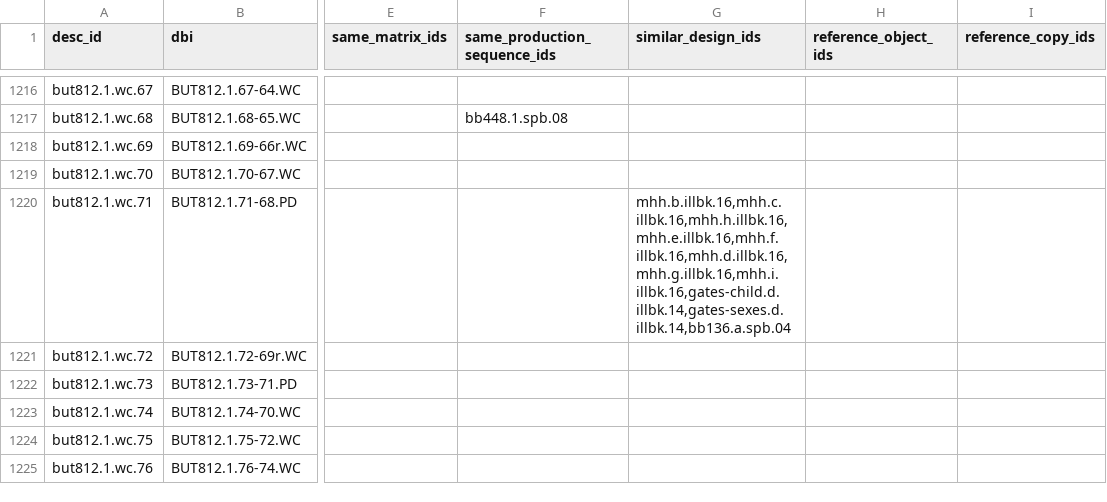
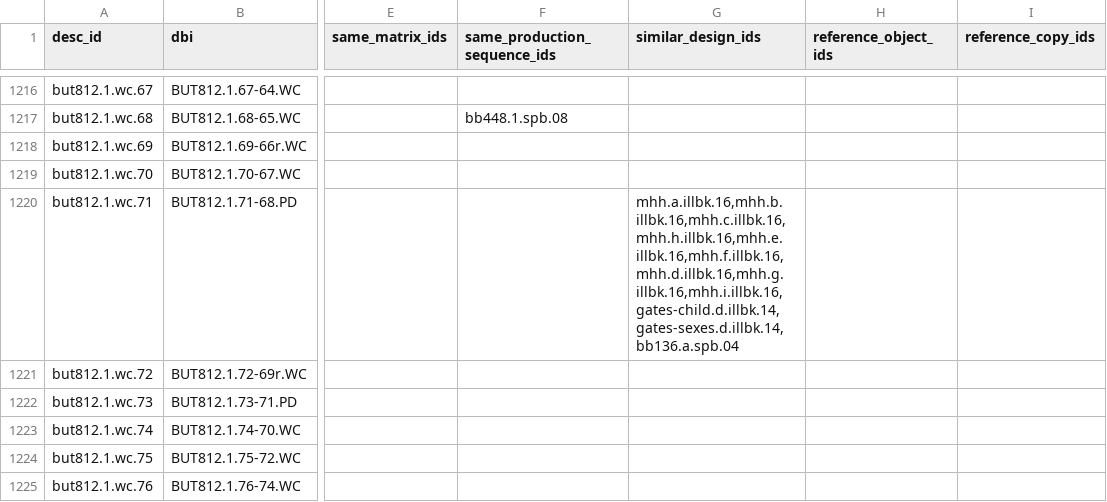
Before and after one commit to blakearchive/data, a CSV file: csv/blake-relations.csv, drawn as a sheet; only a part is shown, gaps mark what is left out; the diff covers the shown part only; the diff names each change by its address in the sheet, - before the commit and + after, or states it on an @@ line.

Commit message:
fixing ahh gates-sexes and gates-child links

```diff
--- a/csv/blake-relations.csv
+++ b/csv/blake-relations.csv
-G1220 (similar_design_ids): mhh.b.illbk.16,mhh.c.illbk.16,mhh.h.illbk.16,mhh.e.illbk.16,mhh.f.illbk.16,mhh.d.illbk.16,mhh.g.illbk.16,mhh.i.illbk.16,gates-child.d.illbk.14,gates-sexes.d.illbk.14,bb136.a.spb.04
+G1220 (similar_design_ids): mhh.a.illbk.16,mhh.b.illbk.16,mhh.c.illbk.16,mhh.h.illbk.16,mhh.e.illbk.16,mhh.f.illbk.16,mhh.d.illbk.16,mhh.g.illbk.16,mhh.i.illbk.16,gates-child.d.illbk.14,gates-sexes.d.illbk.14,bb136.a.spb.04
```
Also changed, not shown: 27 added rows and 12 edited cells elsewhere in this file.
